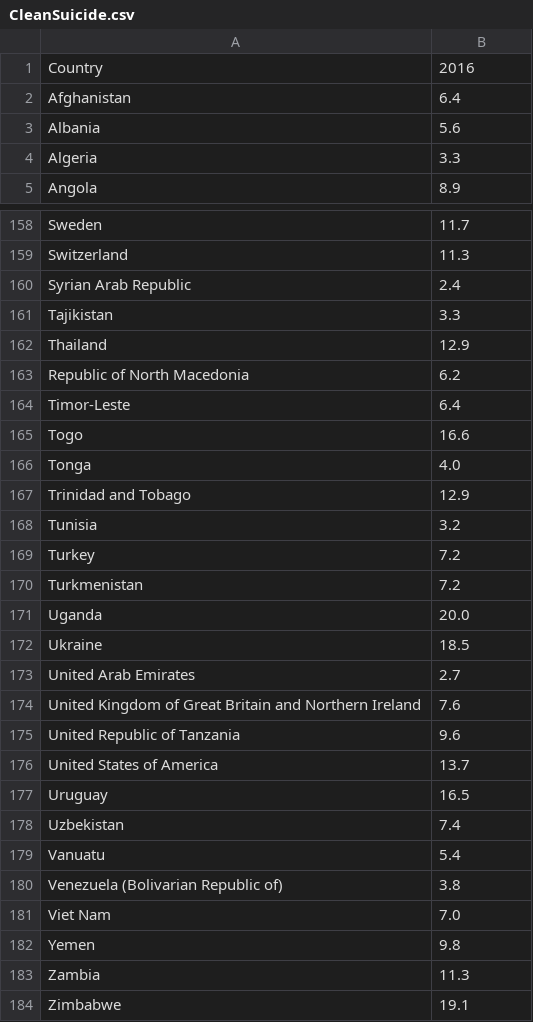
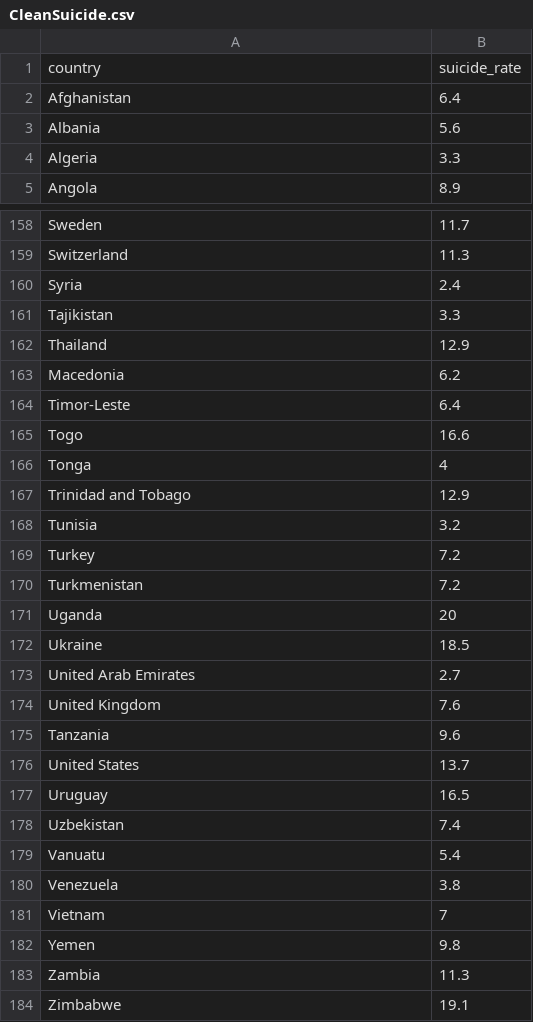
Before and after one commit to qphm/memento-mori, a CSV file: Clean Data/CleanSuicide.csv, drawn as a sheet; only a part is shown, gaps mark what is left out; the diff covers the shown part only.

```diff
--- a/Clean Data/CleanSuicide.csv
+++ b/Clean Data/CleanSuicide.csv
@@ -1,2 +1,2 @@
-Country,2016
+country,suicide_rate
 Afghanistan,6.4
@@ -159,9 +159,9 @@ Sweden,11.7
 Switzerland,11.3
-Syrian Arab Republic,2.4
+Syria,2.4
 Tajikistan,3.3
 Thailand,12.9
-Republic of North Macedonia,6.2
+Macedonia,6.2
 Timor-Leste,6.4
 Togo,16.6
-Tonga,4.0
+Tonga,4
 Trinidad and Tobago,12.9
@@ -170,8 +170,8 @@ Turkey,7.2
 Turkmenistan,7.2
-Uganda,20.0
+Uganda,20
 Ukraine,18.5
 United Arab Emirates,2.7
-United Kingdom of Great Britain and Northern Ireland,7.6
-United Republic of Tanzania,9.6
-United States of America,13.7
+United Kingdom,7.6
+Tanzania,9.6
+United States,13.7
 Uruguay,16.5
@@ -179,4 +179,4 @@ Uzbekistan,7.4
 Vanuatu,5.4
-Venezuela (Bolivarian Republic of),3.8
-Viet Nam,7.0
+Venezuela,3.8
+Vietnam,7
 Yemen,9.8
```
Also changed, not shown: 1 added row, 1 removed row and 19 edited cells elsewhere in this file, Clean Data/CleanFifa.csv, Clean Data/CleanFreedom.csv, 3 other files.
